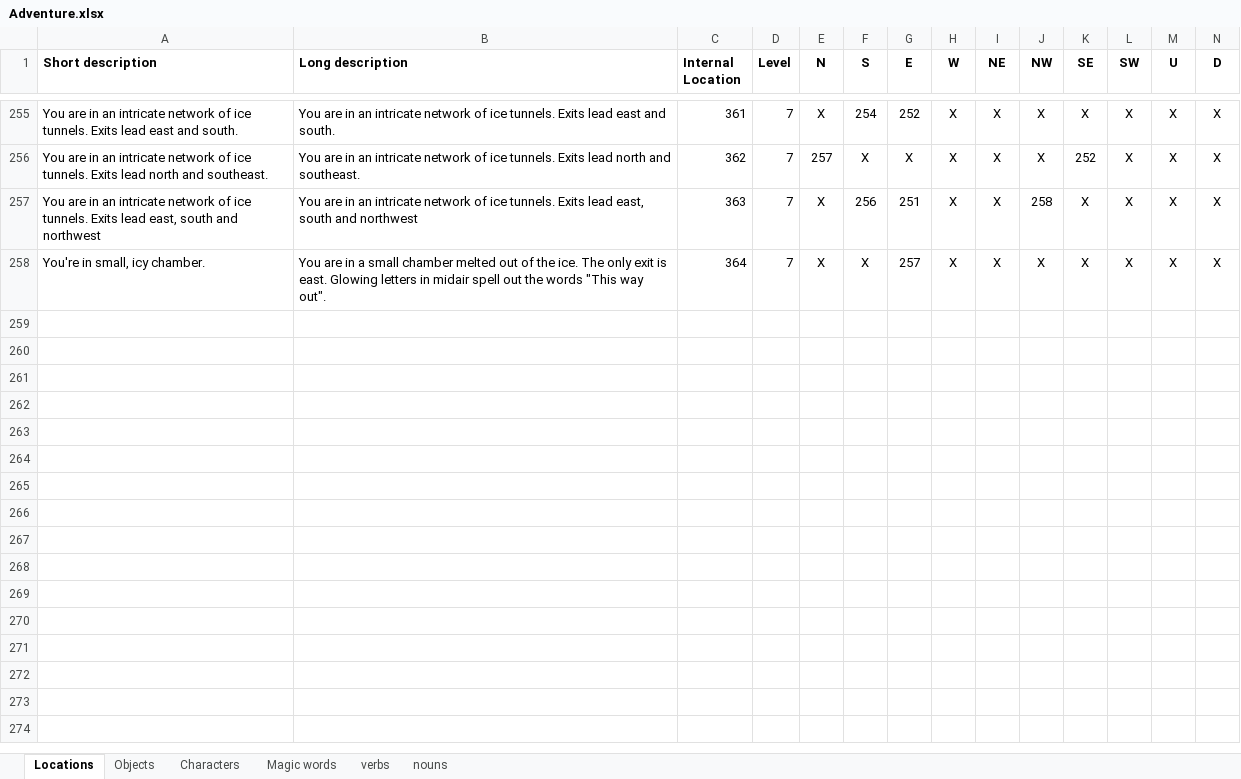
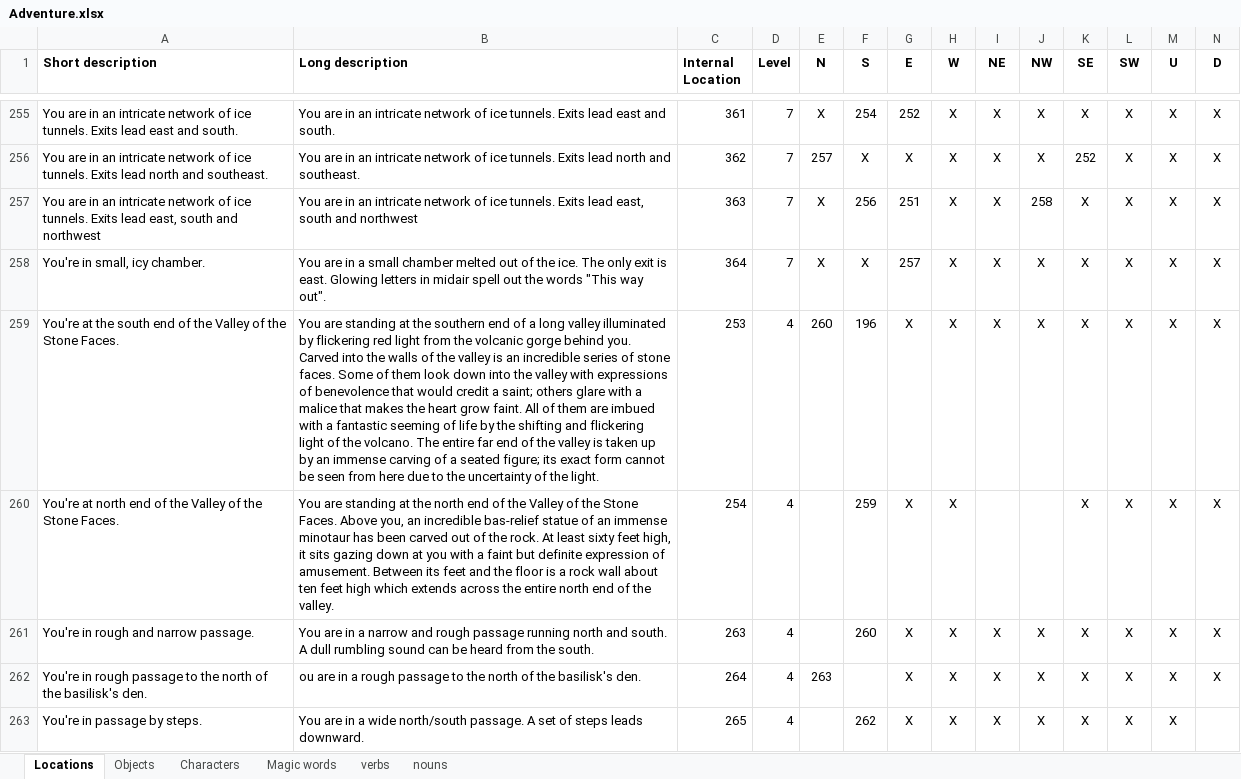
Before and after one commit to bolosky/Adventure-wherigo, an Excel workbook: Adventure.xlsx, sheet Locations, drawn as a sheet; only a part is shown, gaps mark what is left out; values as stored, in another font and other column widths than the file's, no borders; rows hold the shown columns only; the diff covers the shown part only; the diff names each change by its address in the sheet, - before the commit and + after, or states it on an @@ line.

```diff
--- a/Adventure.xlsx (sheet Locations)
+++ b/Adventure.xlsx (sheet Locations)
+row 259: You're at the south end of the Valley of the Stone Faces. | You are standing at the southern end of a long valley illuminated by flickering red light from the volcanic gorge behind you. Carved into the walls of the valley is an incredible series of stone faces. Some of them look down into the valley with expressions of benevolence that would credit a saint; others glare with a malice that makes the heart grow faint. All of them are imbued with a fantastic seeming of life by the shifting and flickering light of the volcano. The entire far end of the valley is taken up by an immense carving of a seated figure; its exact form cannot be seen from here due to the uncertainty of the light. | 253 | 4 | 260 | 196 | X | X | X | X | X | X | X | X
+row 260: You're at north end of the Valley of the Stone Faces. | You are standing at the north end of the Valley of the Stone Faces. Above you, an incredible bas-relief statue of an immense minotaur has been carved out of the rock. At least sixty feet high, it sits gazing down at you with a faint but definite expression of amusement. Between its feet and the floor is a rock wall about ten feet high which extends across the entire north end of the valley. | 254 | 4 |  | 259 | X | X |  |  | X | X | X | X
+row 261: You're in rough and narrow passage. | You are in a narrow and rough passage running north and south. A dull rumbling sound can be heard from the south. | 263 | 4 |  | 260 | X | X | X | X | X | X | X | X
+row 262: You're in rough passage to the north of the basilisk's den. | ou are in a rough passage to the north of the basilisk's den. | 264 | 4 | 263 |  | X | X | X | X | X | X | X | X
+row 263: You're in passage by steps. | You are in a wide north/south passage. A set of steps leads downward. | 265 | 4 |  | 262 | X | X | X | X | X | X | X
```
Also changed, not shown: 5 added rows, 1 edited cell and cell formats elsewhere in this sheet, 8 other files.
